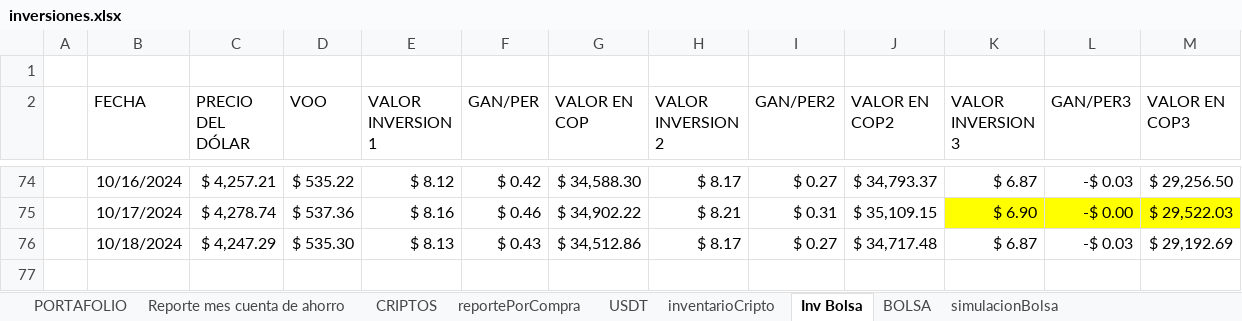
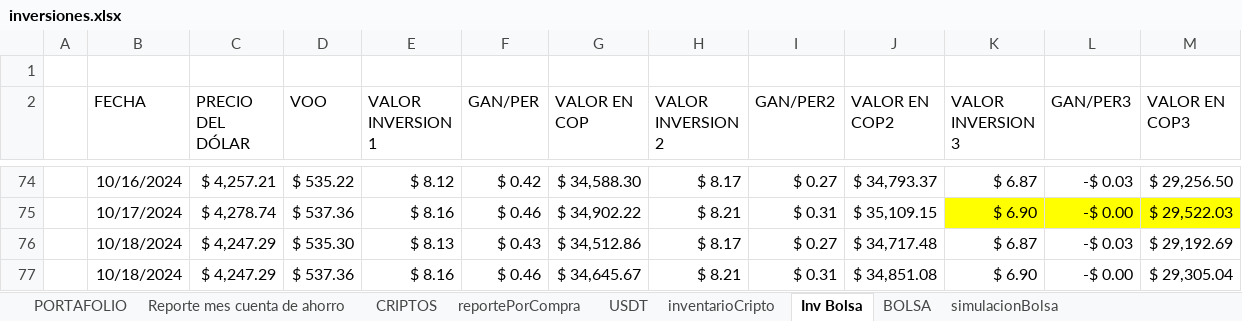
Before and after one commit to sebastia9330/proyectos2024, an Excel workbook: documentos/inversiones.xlsx, sheet Inv Bolsa, drawn as a sheet; only a part is shown, gaps mark what is left out; values as stored, in another font and other column widths than the file's, no borders; charts and pictures and conditional formats and table styles not drawn; the diff names each change by its address in the sheet, - before the commit and + after, or states it on an @@ line.

```diff
--- a/documentos/inversiones.xlsx (sheet Inv Bolsa)
+++ b/documentos/inversiones.xlsx (sheet Inv Bolsa)
+row 77:  | 10/18/2024 | $ 4,247.29 | $ 537.36 | $ 8.16 | $ 0.46 | $ 34,645.67 | $ 8.21 | $ 0.31 | $ 34,851.08 | $ 6.90 | -$ 0.00 | $ 29,305.04
```
Also changed, not shown: sheet reportePorCompra, sheet USDT, sheet simulacionBolsa, sheet CRIPTOS, sheet PORTAFOLIO, hidden cells, charts or pictures, 2 other files.
